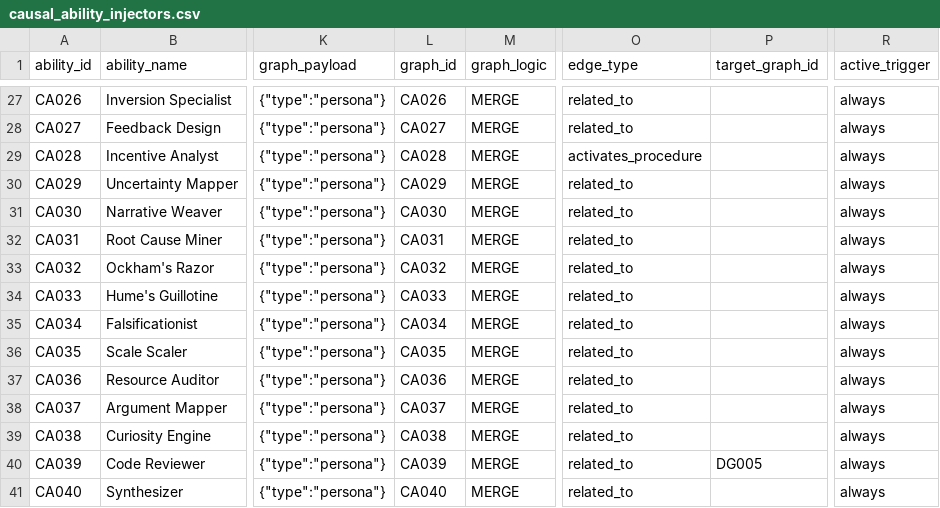
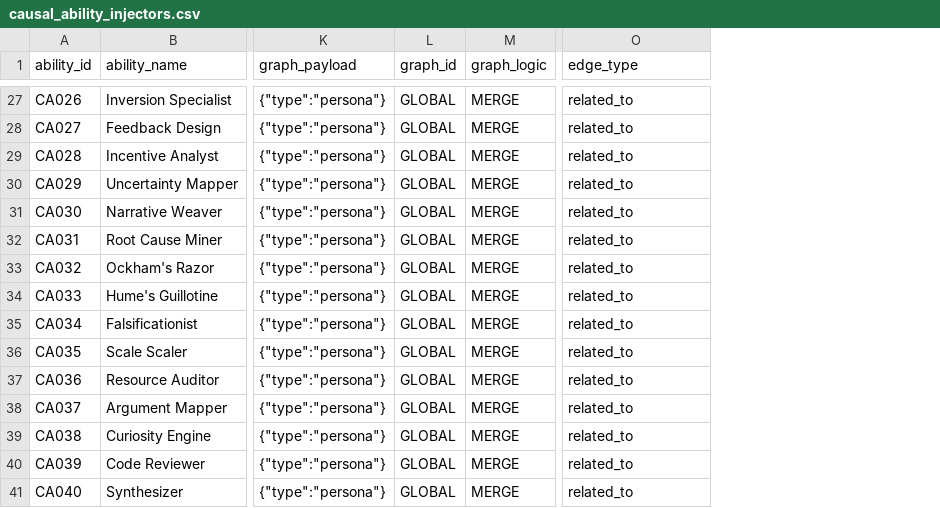
Before and after one commit to frankbrsrkagentarium/causal-ability-injectors-csv, a CSV file: causal_ability_injectors.csv, drawn as a sheet; only a part is shown, gaps mark what is left out; the diff covers the shown part only; the diff names each change by its address in the sheet, - before the commit and + after, or states it on an @@ line.

```diff
--- a/causal_ability_injectors.csv
+++ b/causal_ability_injectors.csv
-column P (target_graph_id), row 40: DG005
-column R (active_trigger), rows 27-41: all always
-L27 (graph_id): CA026
+L27 (graph_id): GLOBAL
-L28 (graph_id): CA027
+L28 (graph_id): GLOBAL
-L29 (graph_id): CA028
+L29 (graph_id): GLOBAL
-O29 (edge_type): activates_procedure
+O29 (edge_type): related_to
-L30 (graph_id): CA029
+L30 (graph_id): GLOBAL
-L31 (graph_id): CA030
+L31 (graph_id): GLOBAL
-L32 (graph_id): CA031
+L32 (graph_id): GLOBAL
-L33 (graph_id): CA032
+L33 (graph_id): GLOBAL
-L34 (graph_id): CA033
+L34 (graph_id): GLOBAL
-L35 (graph_id): CA034
+L35 (graph_id): GLOBAL
-L36 (graph_id): CA035
+L36 (graph_id): GLOBAL
-L37 (graph_id): CA036
+L37 (graph_id): GLOBAL
-L38 (graph_id): CA037
+L38 (graph_id): GLOBAL
-L39 (graph_id): CA038
+L39 (graph_id): GLOBAL
-L40 (graph_id): CA039
+L40 (graph_id): GLOBAL
-L41 (graph_id): CA040
+L41 (graph_id): GLOBAL
```
Also changed, not shown: 36 edited cells elsewhere in this file.
